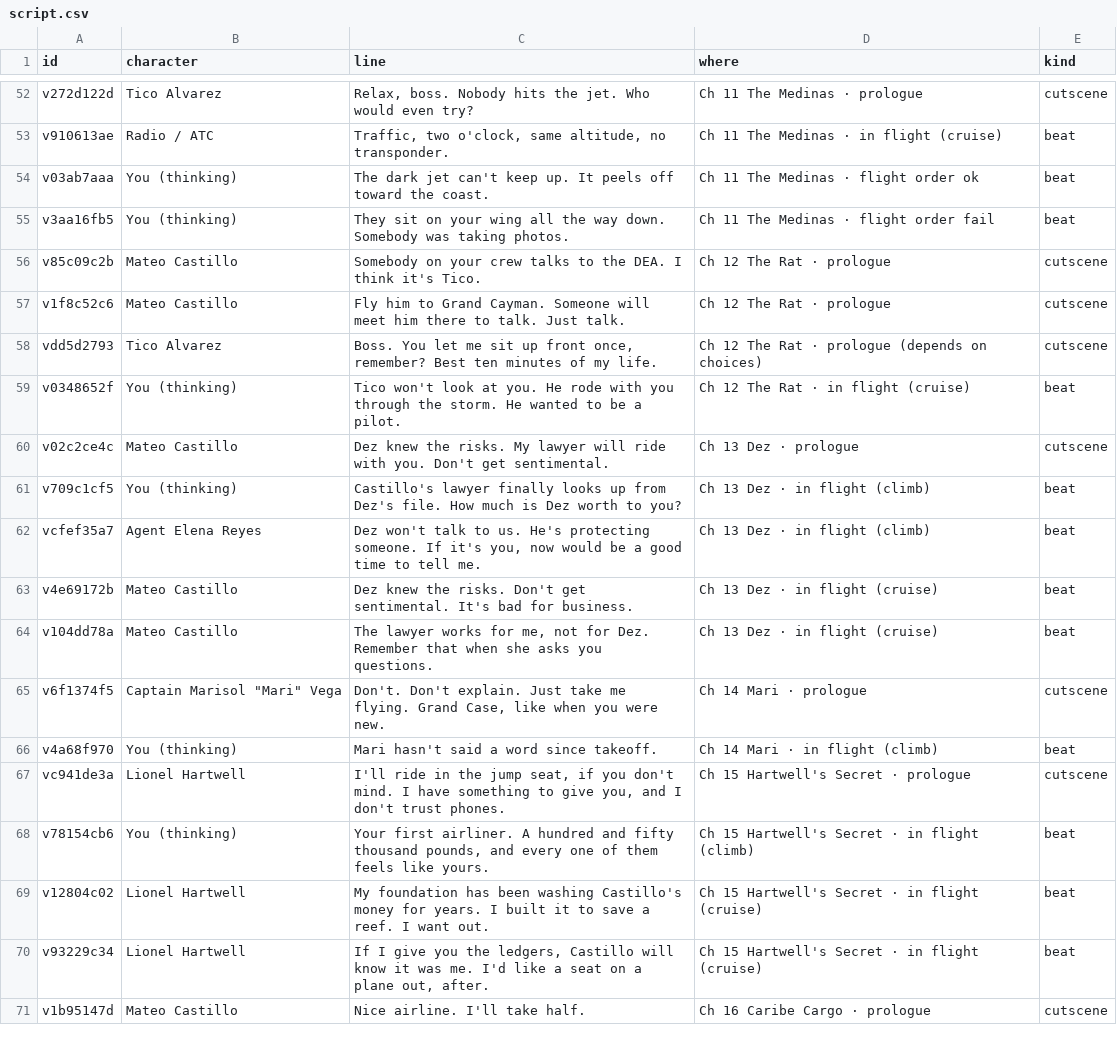
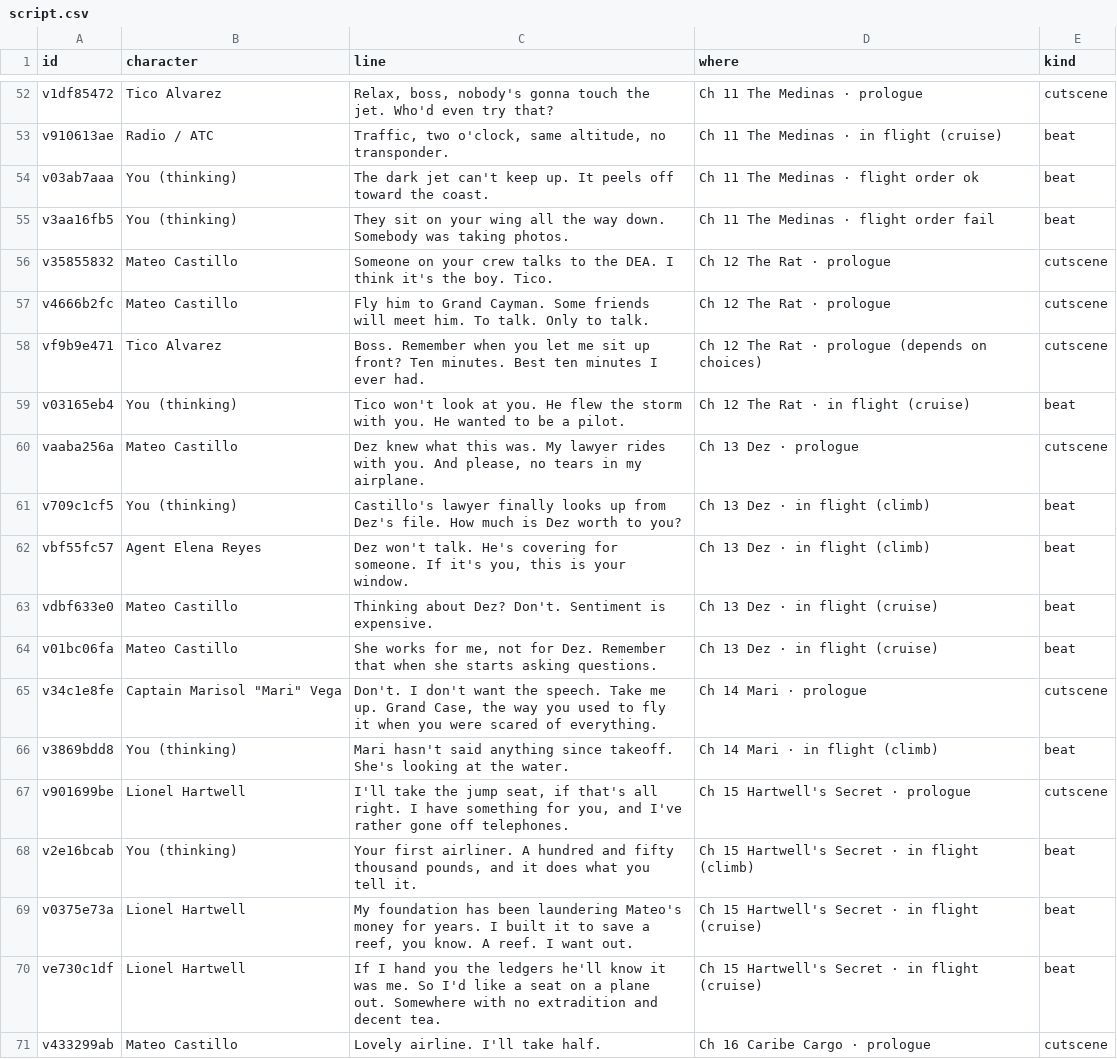
Before and after one commit to ryanbaseball761-lab/winds, a CSV file: docs/voice/script.csv, drawn as a sheet; only a part is shown, gaps mark what is left out; the diff covers the shown part only.

```diff
--- a/docs/voice/script.csv
+++ b/docs/voice/script.csv
@@ -52,2 +52,2 @@ id,character,line,where,kind
-"v272d122d","Tico Alvarez","Relax, boss. Nobody hits the jet. Who would even try?","Ch 11 The Medinas · prologue","cutscene"
+"v1df85472","Tico Alvarez","Relax, boss, nobody's gonna touch the jet. Who'd even try that?","Ch 11 The Medinas · prologue","cutscene"
 "v910613ae","Radio / ATC","Traffic, two o'clock, same altitude, no transponder.","Ch 11 The Medinas · in flight (cruise)","beat"
@@ -55,17 +55,17 @@ id,character,line,where,kind
 "v3aa16fb5","You (thinking)","They sit on your wing all the way down. Somebody was taking photos.","Ch 11 The Medinas · flight order fail","beat"
-"v85c09c2b","Mateo Castillo","Somebody on your crew talks to the DEA. I think it's Tico.","Ch 12 The Rat · prologue","cutscene"
-"v1f8c52c6","Mateo Castillo","Fly him to Grand Cayman. Someone will meet him there to talk. Just talk.","Ch 12 The Rat · prologue","cutscene"
-"vdd5d2793","Tico Alvarez","Boss. You let me sit up front once, remember? Best ten minutes of my life.","Ch 12 The Rat · prologue (depends on choices)","cutscene"
-"v0348652f","You (thinking)","Tico won't look at you. He rode with you through the storm. He wanted to be a pilot.","Ch 12 The Rat · in flight (cruise)","beat"
-"v02c2ce4c","Mateo Castillo","Dez knew the risks. My lawyer will ride with you. Don't get sentimental.","Ch 13 Dez · prologue","cutscene"
+"v35855832","Mateo Castillo","Someone on your crew talks to the DEA. I think it's the boy. Tico.","Ch 12 The Rat · prologue","cutscene"
+"v4666b2fc","Mateo Castillo","Fly him to Grand Cayman. Some friends will meet him. To talk. Only to talk.","Ch 12 The Rat · prologue","cutscene"
+"vf9b9e471","Tico Alvarez","Boss. Remember when you let me sit up front? Ten minutes. Best ten minutes I ever had.","Ch 12 The Rat · prologue (depends on choices)","cutscene"
+"v03165eb4","You (thinking)","Tico won't look at you. He flew the storm with you. He wanted to be a pilot.","Ch 12 The Rat · in flight (cruise)","beat"
+"vaaba256a","Mateo Castillo","Dez knew what this was. My lawyer rides with you. And please, no tears in my airplane.","Ch 13 Dez · prologue","cutscene"
 "v709c1cf5","You (thinking)","Castillo's lawyer finally looks up from Dez's file. How much is Dez worth to you?","Ch 13 Dez · in flight (climb)","beat"
-"vcfef35a7","Agent Elena Reyes","Dez won't talk to us. He's protecting someone. If it's you, now would be a good time to tell me.","Ch 13 Dez · in flight (climb)","beat"
-"v4e69172b","Mateo Castillo","Dez knew the risks. Don't get sentimental. It's bad for business.","Ch 13 Dez · in flight (cruise)","beat"
-"v104dd78a","Mateo Castillo","The lawyer works for me, not for Dez. Remember that when she asks you questions.","Ch 13 Dez · in flight (cruise)","beat"
-"v6f1374f5","Captain Marisol ""Mari"" Vega","Don't. Don't explain. Just take me flying. Grand Case, like when you were new.","Ch 14 Mari · prologue","cutscene"
-"v4a68f970","You (thinking)","Mari hasn't said a word since takeoff.","Ch 14 Mari · in flight (climb)","beat"
-"vc941de3a","Lionel Hartwell","I'll ride in the jump seat, if you don't mind. I have something to give you, and I don't trust phones.","Ch 15 Hartwell's Secret · prologue","cutscene"
-"v78154cb6","You (thinking)","Your first airliner. A hundred and fifty thousand pounds, and every one of them feels like yours.","Ch 15 Hartwell's Secret · in flight (climb)","beat"
-"v12804c02","Lionel Hartwell","My foundation has been washing Castillo's money for years. I built it to save a reef. I want out.","Ch 15 Hartwell's Secret · in flight (cruise)","beat"
-"v93229c34","Lionel Hartwell","If I give you the ledgers, Castillo will know it was me. I'd like a seat on a plane out, after.","Ch 15 Hartwell's Secret · in flight (cruise)","beat"
-"v1b95147d","Mateo Castillo","Nice airline. I'll take half.","Ch 16 Caribe Cargo · prologue","cutscene"
+"vbf55fc57","Agent Elena Reyes","Dez won't talk. He's covering for someone. If it's you, this is your window.","Ch 13 Dez · in flight (climb)","beat"
+"vdbf633e0","Mateo Castillo","Thinking about Dez? Don't. Sentiment is expensive.","Ch 13 Dez · in flight (cruise)","beat"
+"v01bc06fa","Mateo Castillo","She works for me, not for Dez. Remember that when she starts asking questions.","Ch 13 Dez · in flight (cruise)","beat"
+"v34c1e8fe","Captain Marisol ""Mari"" Vega","Don't. I don't want the speech. Take me up. Grand Case, the way you used to fly it when you were scared of everything.","Ch 14 Mari · prologue","cutscene"
+"v3869bdd8","You (thinking)","Mari hasn't said anything since takeoff. She's looking at the water.","Ch 14 Mari · in flight (climb)","beat"
+"v901699be","Lionel Hartwell","I'll take the jump seat, if that's all right. I have something for you, and I've rather gone off telephones.","Ch 15 Hartwell's Secret · prologue","cutscene"
+"v2e16bcab","You (thinking)","Your first airliner. A hundred and fifty thousand pounds, and it does what you tell it.","Ch 15 Hartwell's Secret · in flight (climb)","beat"
+"v0375e73a","Lionel Hartwell","My foundation has been laundering Mateo's money for years. I built it to save a reef, you know. A reef. I want out.","Ch 15 Hartwell's Secret · in flight (cruise)","beat"
+"ve730c1df","Lionel Hartwell","If I hand you the ledgers he'll know it was me. So I'd like a seat on a plane out. Somewhere with no extradition and decent tea.","Ch 15 Hartwell's Secret · in flight (cruise)","beat"
+"v433299ab","Mateo Castillo","Lovely airline. I'll take half.","Ch 16 Caribe Cargo · prologue","cutscene"
```
Also changed, not shown: 108 edited cells elsewhere in this file, 16 other files.
